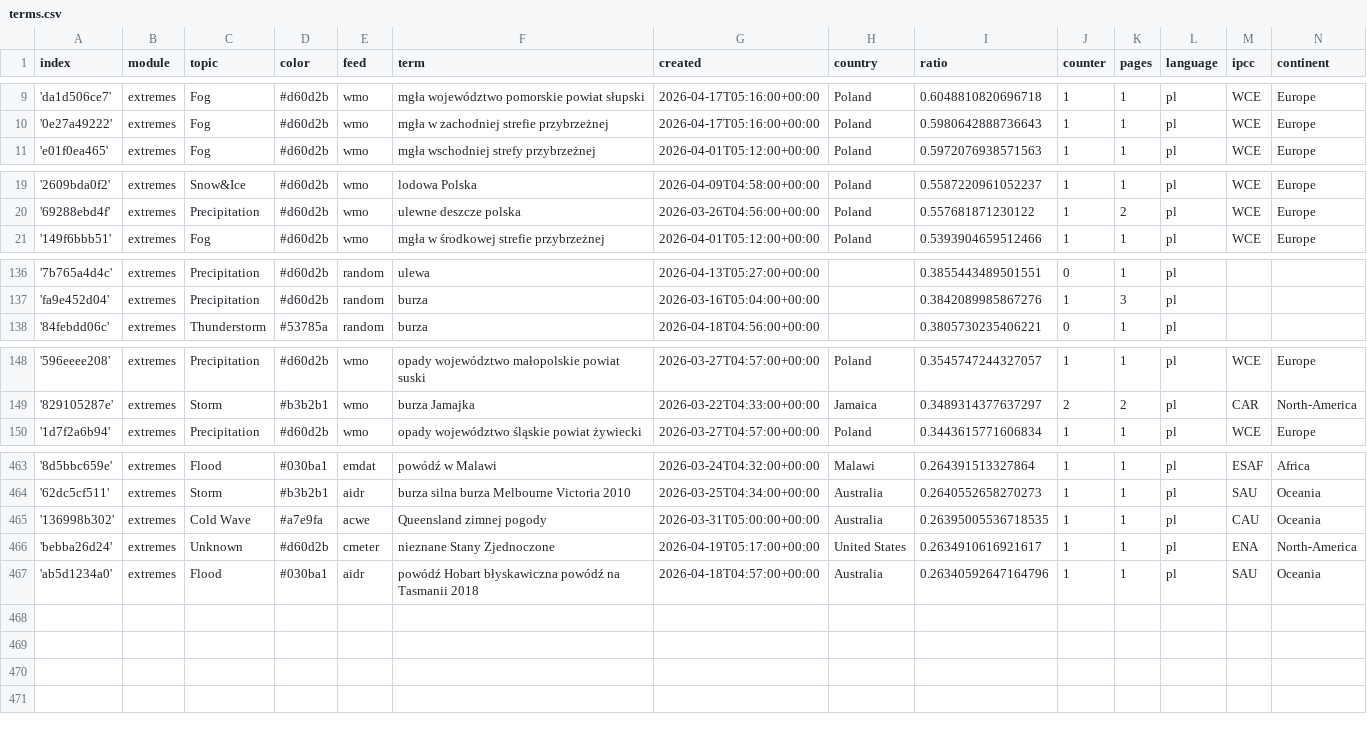
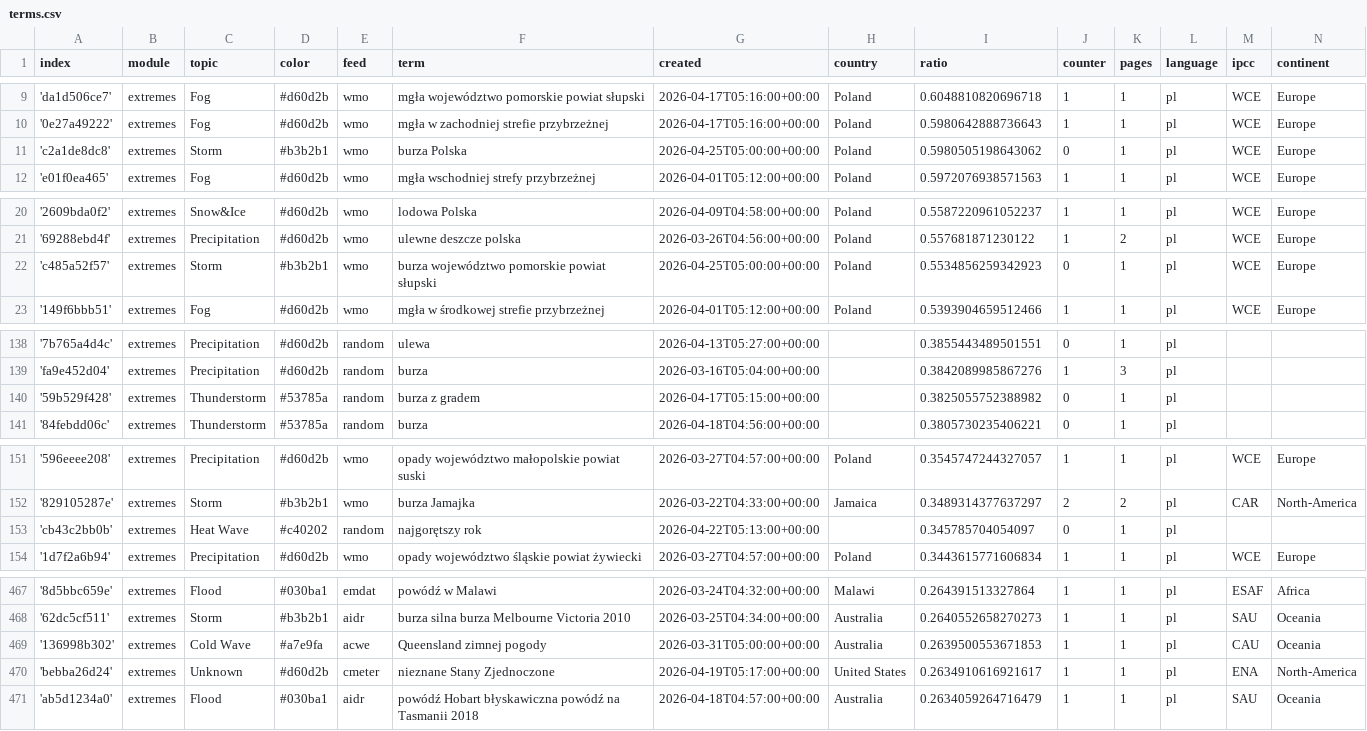
Before and after one commit to hannak555-news/polishExtremes, a CSV file: terms.csv, drawn as a sheet; only a part is shown, gaps mark what is left out.

Commit message:
Commit from GitHub Actions (import:0.0)

```diff
--- a/terms.csv
+++ b/terms.csv
@@ -10,2 +10,3 @@ index,module,topic,color,feed,term,created,country,ratio,counter,pages,language,
 '0e27a49222',extremes,Fog,#d60d2b,wmo,mgła w zachodniej strefie przybrzeżnej,2026-04-17T05:16:00+00:00,Poland,0.5980642888736643,1,1,pl,WCE,Europe
+'c2a1de8dc8',extremes,Storm,#b3b2b1,wmo,burza Polska,2026-04-25T05:00:00+00:00,Poland,0.5980505198643062,0,1,pl,WCE,Europe
 'e01f0ea465',extremes,Fog,#d60d2b,wmo,mgła wschodniej strefy przybrzeżnej,2026-04-01T05:12:00+00:00,Poland,0.5972076938571563,1,1,pl,WCE,Europe
@@ -20,2 +21,3 @@ index,module,topic,color,feed,term,created,country,ratio,counter,pages,language,
 '69288ebd4f',extremes,Precipitation,#d60d2b,wmo,ulewne deszcze polska,2026-03-26T04:56:00+00:00,Poland,0.557681871230122,1,2,pl,WCE,Europe
+'c485a52f57',extremes,Storm,#b3b2b1,wmo,burza województwo pomorskie powiat słupski,2026-04-25T05:00:00+00:00,Poland,0.5534856259342923,0,1,pl,WCE,Europe
 '149f6bbb51',extremes,Fog,#d60d2b,wmo,mgła w środkowej strefie przybrzeżnej,2026-04-01T05:12:00+00:00,Poland,0.5393904659512466,1,1,pl,WCE,Europe
@@ -137,2 +139,3 @@ index,module,topic,color,feed,term,created,country,ratio,counter,pages,language,
 'fa9e452d04',extremes,Precipitation,#d60d2b,random,burza,2026-03-16T05:04:00+00:00,,0.3842089985867276,1,3,pl,,
+'59b529f428',extremes,Thunderstorm,#53785a,random,burza z gradem,2026-04-17T05:15:00+00:00,,0.3825055752388982,0,1,pl,,
 '84febdd06c',extremes,Thunderstorm,#53785a,random,burza,2026-04-18T04:56:00+00:00,,0.3805730235406221,0,1,pl,,
@@ -149,2 +152,3 @@ index,module,topic,color,feed,term,created,country,ratio,counter,pages,language,
 '829105287e',extremes,Storm,#b3b2b1,wmo,burza Jamajka,2026-03-22T04:33:00+00:00,Jamaica,0.3489314377637297,2,2,pl,CAR,North-America
+'cb43c2bb0b',extremes,Heat Wave,#c40202,random,najgorętszy rok,2026-04-22T05:13:00+00:00,,0.345785704054097,0,1,pl,,
 '1d7f2a6b94',extremes,Precipitation,#d60d2b,wmo,opady województwo śląskie powiat żywiecki,2026-03-27T04:57:00+00:00,Poland,0.3443615771606834,1,1,pl,WCE,Europe
@@ -464,4 +468,4 @@ index,module,topic,color,feed,term,created,country,ratio,counter,pages,language,
 '62dc5cf511',extremes,Storm,#b3b2b1,aidr,burza silna burza Melbourne Victoria 2010,2026-03-25T04:34:00+00:00,Australia,0.2640552658270273,1,1,pl,SAU,Oceania
-'136998b302',extremes,Cold Wave,#a7e9fa,acwe,Queensland zimnej pogody,2026-03-31T05:00:00+00:00,Australia,0.26395005536718535,1,1,pl,CAU,Oceania
+'136998b302',extremes,Cold Wave,#a7e9fa,acwe,Queensland zimnej pogody,2026-03-31T05:00:00+00:00,Australia,0.2639500553671853,1,1,pl,CAU,Oceania
 'bebba26d24',extremes,Unknown,#d60d2b,cmeter,nieznane Stany Zjednoczone,2026-04-19T05:17:00+00:00,United States,0.2634910616921617,1,1,pl,ENA,North-America
-'ab5d1234a0',extremes,Flood,#030ba1,aidr,powódź Hobart błyskawiczna powódź na Tasmanii 2018,2026-04-18T04:57:00+00:00,Australia,0.26340592647164796,1,1,pl,SAU,Oceania
+'ab5d1234a0',extremes,Flood,#030ba1,aidr,powódź Hobart błyskawiczna powódź na Tasmanii 2018,2026-04-18T04:57:00+00:00,Australia,0.2634059264716479,1,1,pl,SAU,Oceania
```
